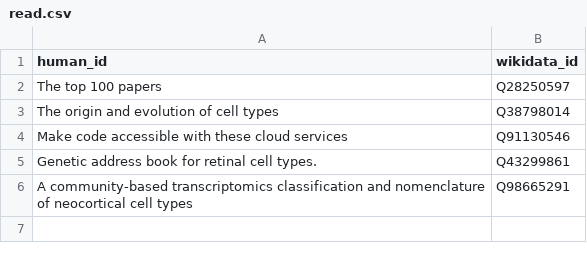
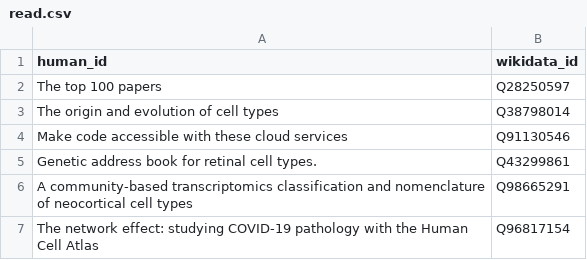
Before and after one commit to lubianat/wikidata_bib, a CSV file: read.csv, drawn as a sheet; the diff names each change by its address in the sheet, - before the commit and + after, or states it on an @@ line.

Commit message:
text: Add notes on COVID-19 and HCA

```diff
--- a/read.csv
+++ b/read.csv
+row 7: The network effect: studying COVID-19 pathology with the Human Cell Atlas | Q96817154
```
Also changed, not shown: 3 other files.
